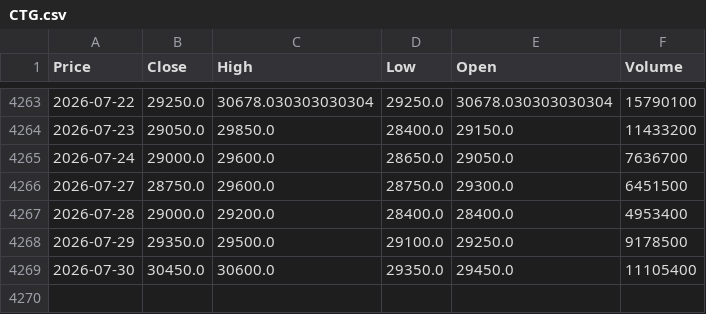
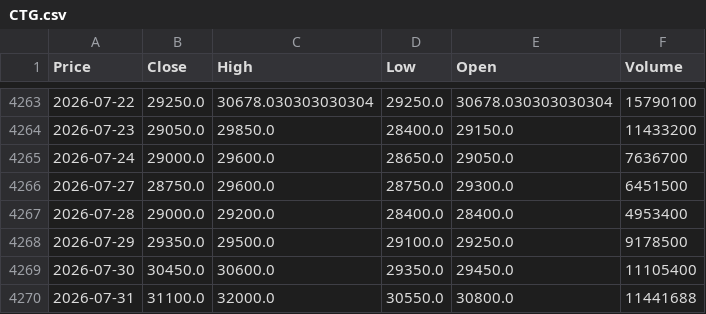
Before and after one commit to vuduc020600-bot/GitHub, a CSV file: data/CTG.csv, drawn as a sheet; only a part is shown, gaps mark what is left out; the diff names each change by its address in the sheet, - before the commit and + after, or states it on an @@ line.

```diff
--- a/data/CTG.csv
+++ b/data/CTG.csv
+row 4270: 2026-07-31 | 31100.0 | 32000.0 | 30550.0 | 30800.0 | 11441688
```
Also changed, not shown: data/ACB.csv, data/BID.csv, 24 other files.
